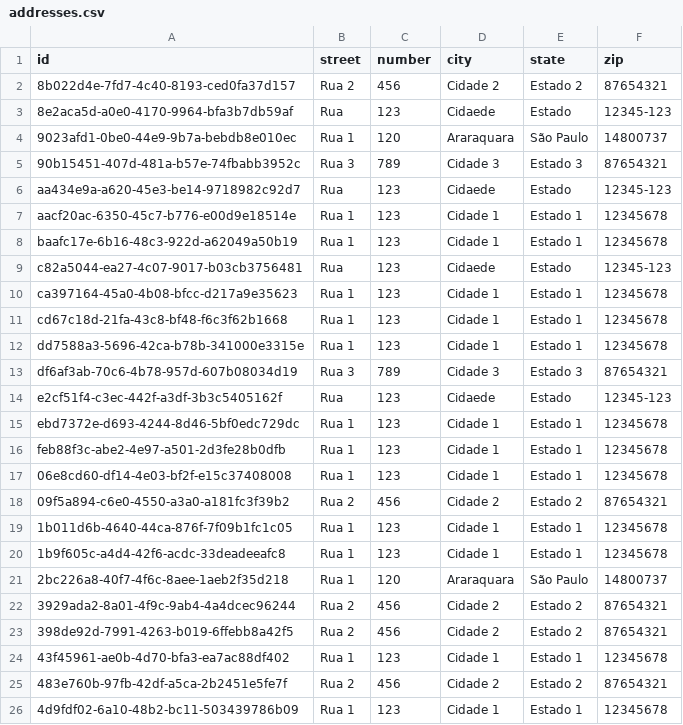
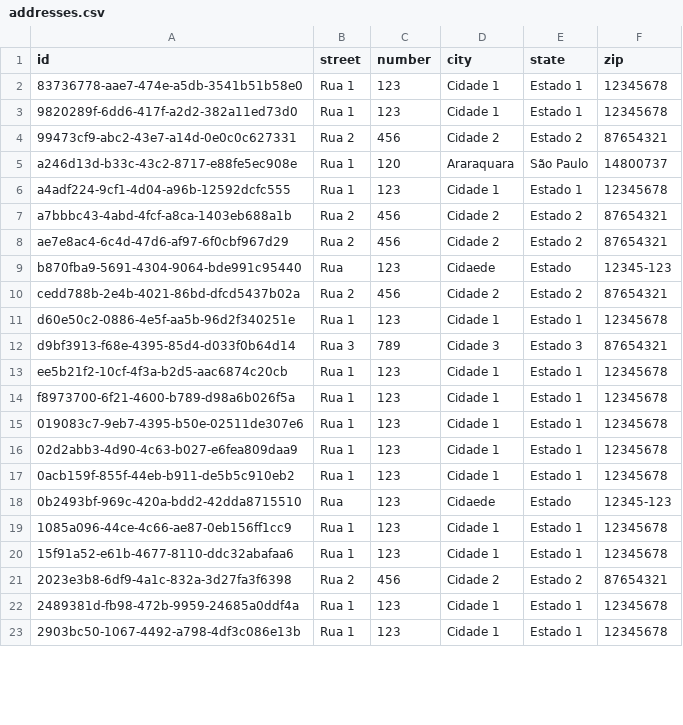
Before and after one commit to giovanatrevizanbarbosa/efisp-ecommerce, a CSV file: resources/database/addresses.csv, drawn as a sheet; only a part is shown; the diff covers the shown part only.

```diff
--- a/resources/database/addresses.csv
+++ b/resources/database/addresses.csv
@@ -1,26 +1,23 @@
 "id","street","number","city","state","zip"
-"8b022d4e-7fd7-4c40-8193-ced0fa37d157","Rua 2","456","Cidade 2","Estado 2","87654321"
-"8e2aca5d-a0e0-4170-9964-bfa3b7db59af","Rua","123","Cidaede","Estado","12345-123"
-"9023afd1-0be0-44e9-9b7a-bebdb8e010ec","Rua 1","120","Araraquara","São Paulo","14800737"
-"90b15451-407d-481a-b57e-74fbabb3952c","Rua 3","789","Cidade 3","Estado 3","87654321"
-"aa434e9a-a620-45e3-be14-9718982c92d7","Rua","123","Cidaede","Estado","12345-123"
-"aacf20ac-6350-45c7-b776-e00d9e18514e","Rua 1","123","Cidade 1","Estado 1","12345678"
-"baafc17e-6b16-48c3-922d-a62049a50b19","Rua 1","123","Cidade 1","Estado 1","12345678"
-"c82a5044-ea27-4c07-9017-b03cb3756481","Rua","123","Cidaede","Estado","12345-123"
-"ca397164-45a0-4b08-bfcc-d217a9e35623","Rua 1","123","Cidade 1","Estado 1","12345678"
-"cd67c18d-21fa-43c8-bf48-f6c3f62b1668","Rua 1","123","Cidade 1","Estado 1","12345678"
-"dd7588a3-5696-42ca-b78b-341000e3315e","Rua 1","123","Cidade 1","Estado 1","12345678"
-"df6af3ab-70c6-4b78-957d-607b08034d19","Rua 3","789","Cidade 3","Estado 3","87654321"
-"e2cf51f4-c3ec-442f-a3df-3b3c5405162f","Rua","123","Cidaede","Estado","12345-123"
-"ebd7372e-d693-4244-8d46-5bf0edc729dc","Rua 1","123","Cidade 1","Estado 1","12345678"
-"feb88f3c-abe2-4e97-a501-2d3fe28b0dfb","Rua 1","123","Cidade 1","Estado 1","12345678"
-"06e8cd60-df14-4e03-bf2f-e15c37408008","Rua 1","123","Cidade 1","Estado 1","12345678"
-"09f5a894-c6e0-4550-a3a0-a181fc3f39b2","Rua 2","456","Cidade 2","Estado 2","87654321"
-"1b011d6b-4640-44ca-876f-7f09b1fc1c05","Rua 1","123","Cidade 1","Estado 1","12345678"
-"1b9f605c-a4d4-42f6-acdc-33deadeeafc8","Rua 1","123","Cidade 1","Estado 1","12345678"
-"2bc226a8-40f7-4f6c-8aee-1aeb2f35d218","Rua 1","120","Araraquara","São Paulo","14800737"
-"3929ada2-8a01-4f9c-9ab4-4a4dcec96244","Rua 2","456","Cidade 2","Estado 2","87654321"
-"398de92d-7991-4263-b019-6ffebb8a42f5","Rua 2","456","Cidade 2","Estado 2","87654321"
-"43f45961-ae0b-4d70-bfa3-ea7ac88df402","Rua 1","123","Cidade 1","Estado 1","12345678"
-"483e760b-97fb-42df-a5ca-2b2451e5fe7f","Rua 2","456","Cidade 2","Estado 2","87654321"
-"4d9fdf02-6a10-48b2-bc11-503439786b09","Rua 1","123","Cidade 1","Estado 1","12345678"
+"83736778-aae7-474e-a5db-3541b51b58e0","Rua 1","123","Cidade 1","Estado 1","12345678"
+"9820289f-6dd6-417f-a2d2-382a11ed73d0","Rua 1","123","Cidade 1","Estado 1","12345678"
+"99473cf9-abc2-43e7-a14d-0e0c0c627331","Rua 2","456","Cidade 2","Estado 2","87654321"
+"a246d13d-b33c-43c2-8717-e88fe5ec908e","Rua 1","120","Araraquara","São Paulo","14800737"
+"a4adf224-9cf1-4d04-a96b-12592dcfc555","Rua 1","123","Cidade 1","Estado 1","12345678"
+"a7bbbc43-4abd-4fcf-a8ca-1403eb688a1b","Rua 2","456","Cidade 2","Estado 2","87654321"
+"ae7e8ac4-6c4d-47d6-af97-6f0cbf967d29","Rua 2","456","Cidade 2","Estado 2","87654321"
+"b870fba9-5691-4304-9064-bde991c95440","Rua","123","Cidaede","Estado","12345-123"
+"cedd788b-2e4b-4021-86bd-dfcd5437b02a","Rua 2","456","Cidade 2","Estado 2","87654321"
+"d60e50c2-0886-4e5f-aa5b-96d2f340251e","Rua 1","123","Cidade 1","Estado 1","12345678"
+"d9bf3913-f68e-4395-85d4-d033f0b64d14","Rua 3","789","Cidade 3","Estado 3","87654321"
+"ee5b21f2-10cf-4f3a-b2d5-aac6874c20cb","Rua 1","123","Cidade 1","Estado 1","12345678"
+"f8973700-6f21-4600-b789-d98a6b026f5a","Rua 1","123","Cidade 1","Estado 1","12345678"
+"019083c7-9eb7-4395-b50e-02511de307e6","Rua 1","123","Cidade 1","Estado 1","12345678"
+"02d2abb3-4d90-4c63-b027-e6fea809daa9","Rua 1","123","Cidade 1","Estado 1","12345678"
+"0acb159f-855f-44eb-b911-de5b5c910eb2","Rua 1","123","Cidade 1","Estado 1","12345678"
+"0b2493bf-969c-420a-bdd2-42dda8715510","Rua","123","Cidaede","Estado","12345-123"
+"1085a096-44ce-4c66-ae87-0eb156ff1cc9","Rua 1","123","Cidade 1","Estado 1","12345678"
+"15f91a52-e61b-4677-8110-ddc32abafaa6","Rua 1","123","Cidade 1","Estado 1","12345678"
+"2023e3b8-6df9-4a1c-832a-3d27fa3f6398","Rua 2","456","Cidade 2","Estado 2","87654321"
+"2489381d-fb98-472b-9959-24685a0ddf4a","Rua 1","123","Cidade 1","Estado 1","12345678"
+"2903bc50-1067-4492-a798-4df3c086e13b","Rua 1","123","Cidade 1","Estado 1","12345678"
```
Also changed, not shown: 5 added rows, 2 removed rows and 1 edited cell elsewhere in this file, resources/database/administrators.csv, resources/database/brands.csv, 28 other files.
